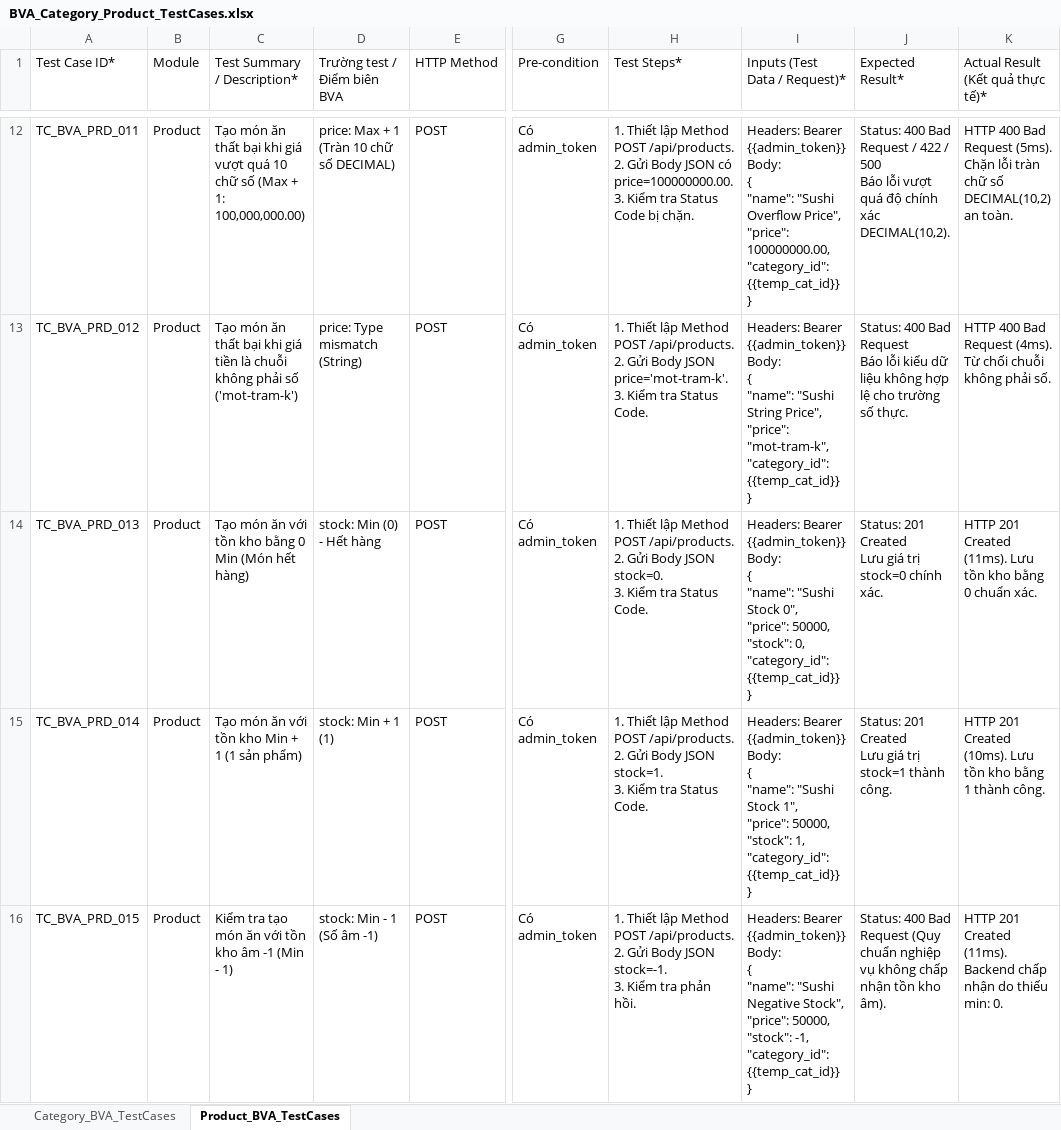
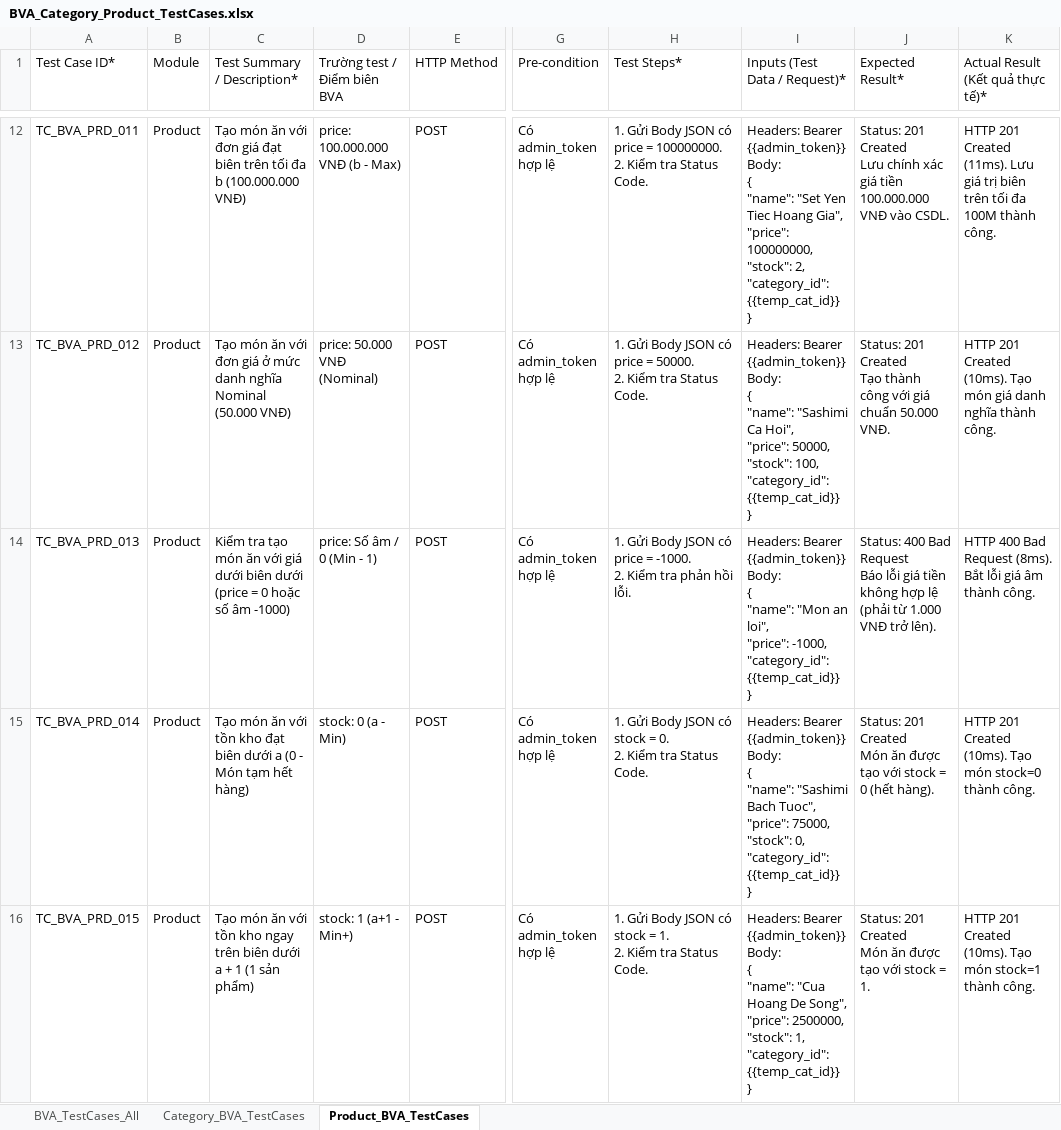
Before and after one commit to huyhandsome77/KCPM-2026, an Excel workbook: docs/testing/BVA/Category_Product/BVA_Category_Product_TestCases.xlsx, sheet Product_BVA_TestCases, drawn as a sheet; only a part is shown, gaps mark what is left out; values as stored, in another font and other column widths than the file's, no cell formats; ↵ is a line break in a cell; the diff covers the shown part only; the diff names each change by its address in the sheet, - before the commit and + after, or states it on an @@ line.

```diff
--- a/docs/testing/BVA/Category_Product/BVA_Category_Product_TestCases.xlsx (sheet Product_BVA_TestCases)
+++ b/docs/testing/BVA/Category_Product/BVA_Category_Product_TestCases.xlsx (sheet Product_BVA_TestCases)
@@ sheet tab unhidden: BVA_TestCases_All @@
-C12 (Test Summary / Description*): …món ăn thất bại khi giá vượt quá 10 chữ số (Max + 1: 100,000,000.00)
+C12 (Test Summary / Description*): …món ăn với đơn giá đạt biên trên tối đa b (100.000.000 VNĐ)
-D12 (Trường test / Điểm biên BVA): price: Max + 1 (Tràn 10 chữ số DECIMAL)
+D12 (Trường test / Điểm biên BVA): price: 100.000.000 VNĐ (b - Max)
-G12:G16 (Pre-condition): Có admin_token
+G12:G16 (Pre-condition): Có admin_token hợp lệ
-H12 (Test Steps*): 1. Thiết lập Method POST /api/products. ↵ 2. Gửi Body JSON có price=100000000.00. ↵ 3. Kiểm tra Status Code bị chặn.
+H12 (Test Steps*): 1. Gửi Body JSON có price = 100000000. ↵ 2. Kiểm tra Status Code.
-I12 (Inputs (Test Data / Request)*): …{ ↵ "name": "Sushi Overflow Price", ↵ "price": 100000000.00, ↵ "category_id": {{temp_cat_id}}…
+I12 (Inputs (Test Data / Request)*): …{ ↵ "name": "Set Yen Tiec Hoang Gia", ↵ "price": 100000000, ↵ "stock": 2, ↵ "category_id": {{temp_cat_id}}…
-J12 (Expected Result*): Status: 400 Bad Request / 422 / 500 ↵ Báo lỗi vượt quá độ chính xác DECIMAL(10,2).
+J12 (Expected Result*): Status: 201 Created ↵ Lưu chính xác giá tiền 100.000.000 VNĐ vào CSDL.
-K12 (Actual Result (Kết quả thực tế)*): HTTP 400 Bad Request (5ms). Chặn lỗi tràn chữ số DECIMAL(10,2) an toàn.
+K12 (Actual Result (Kết quả thực tế)*): HTTP 201 Created (11ms). Lưu giá trị biên trên tối đa 100M thành công.
-C13 (Test Summary / Description*): …món ăn thất bại khi giá tiền là chuỗi không phải số ('mot-tram-k')
+C13 (Test Summary / Description*): …món ăn với đơn giá ở mức danh nghĩa Nominal (50.000 VNĐ)
-D13 (Trường test / Điểm biên BVA): price: Type mismatch (String)
+D13 (Trường test / Điểm biên BVA): price: 50.000 VNĐ (Nominal)
-H13 (Test Steps*): 1. Thiết lập Method POST /api/products. ↵ 2. Gửi Body JSON price='mot-tram-k'. ↵ 3. Kiểm tra…
+H13 (Test Steps*): 1. Gửi Body JSON có price = 50000. ↵ 2. Kiểm tra…
-I13 (Inputs (Test Data / Request)*): …{ ↵ "name": "Sushi String Price", ↵ "price": "mot-tram-k", ↵ "category_id": {{temp_cat_id}}…
+I13 (Inputs (Test Data / Request)*): …{ ↵ "name": "Sashimi Ca Hoi", ↵ "price": 50000, ↵ "stock": 100, ↵ "category_id": {{temp_cat_id}}…
-J13 (Expected Result*): Status: 400 Bad Request ↵ Báo lỗi kiểu dữ liệu không hợp lệ cho trường số thực.
+J13 (Expected Result*): Status: 201 Created ↵ Tạo thành công với giá chuẩn 50.000 VNĐ.
-K13 (Actual Result (Kết quả thực tế)*): HTTP 400 Bad Request (4ms). Từ chối chuỗi không phải số.
+K13 (Actual Result (Kết quả thực tế)*): HTTP 201 Created (10ms). Tạo món giá danh nghĩa thành công.
-C14 (Test Summary / Description*): Tạo món ăn với tồn kho bằng 0 Min (Món hết hàng)
+C14 (Test Summary / Description*): Kiểm tra tạo món ăn với giá dưới biên dưới (price = 0 hoặc số âm -1000)
-D14 (Trường test / Điểm biên BVA): stock: Min (0) - Hết hàng
+D14 (Trường test / Điểm biên BVA): price: Số âm / 0 (Min - 1)
-H14 (Test Steps*): 1. Thiết lập Method POST /api/products. ↵ 2. Gửi Body JSON stock=0. ↵ 3. Kiểm tra Status Code.
+H14 (Test Steps*): 1. Gửi Body JSON có price = -1000. ↵ 2. Kiểm tra phản hồi lỗi.
-I14 (Inputs (Test Data / Request)*): …{ ↵ "name": "Sushi Stock 0", ↵ "price": 50000, ↵ "stock": 0, ↵ "category_id": {{temp_cat_id}}…
+I14 (Inputs (Test Data / Request)*): …{ ↵ "name": "Mon an loi", ↵ "price": -1000, ↵ "category_id": {{temp_cat_id}}…
-J14 (Expected Result*): Status: 201 Created ↵ Lưu giá trị stock=0 chính xác.
+J14 (Expected Result*): Status: 400 Bad Request ↵ Báo lỗi giá tiền không hợp lệ (phải từ 1.000 VNĐ trở lên).
-K14 (Actual Result (Kết quả thực tế)*): HTTP 201 Created (11ms). Lưu tồn kho bằng 0 chuẩn xác.
+K14 (Actual Result (Kết quả thực tế)*): HTTP 400 Bad Request (8ms). Bắt lỗi giá âm thành công.
-C15 (Test Summary / Description*): …tồn kho Min + 1 (1 sản phẩm)
+C15 (Test Summary / Description*): …tồn kho đạt biên dưới a (0 - Món tạm hết hàng)
-D15 (Trường test / Điểm biên BVA): stock: Min + 1 (1)
+D15 (Trường test / Điểm biên BVA): stock: 0 (a - Min)
-H15 (Test Steps*): 1. Thiết lập Method POST /api/products. ↵ 2. Gửi Body JSON stock=1. ↵ 3. Kiểm tra…
+H15 (Test Steps*): 1. Gửi Body JSON có stock = 0. ↵ 2. Kiểm tra…
-I15 (Inputs (Test Data / Request)*): …{ ↵ "name": "Sushi Stock 1", ↵ "price": 50000, ↵ "stock": 1, ↵ "category_id": {{temp_cat_id}}…
+I15 (Inputs (Test Data / Request)*): …{ ↵ "name": "Sashimi Bach Tuoc", ↵ "price": 75000, ↵ "stock": 0, ↵ "category_id": {{temp_cat_id}}…
-J15 (Expected Result*): …201 Created ↵ Lưu giá trị stock=1 thành công.
+J15 (Expected Result*): …201 Created ↵ Món ăn được tạo với stock = 0 (hết hàng).
-K15 (Actual Result (Kết quả thực tế)*): …Created (10ms). Lưu tồn kho bằng 1 thành công.
+K15 (Actual Result (Kết quả thực tế)*): …Created (10ms). Tạo món stock=0 thành công.
-C16 (Test Summary / Description*): Kiểm tra tạo món ăn với tồn kho âm -1 (Min - 1)
+C16 (Test Summary / Description*): Tạo món ăn với tồn kho ngay trên biên dưới a + 1 (1 sản phẩm)
-D16 (Trường test / Điểm biên BVA): stock: Min - 1 (Số âm -1)
+D16 (Trường test / Điểm biên BVA): stock: 1 (a+1 - Min+)
-H16 (Test Steps*): 1. Thiết lập Method POST /api/products. ↵ 2. Gửi Body JSON stock=-1. ↵ 3. Kiểm tra phản hồi.
+H16 (Test Steps*): 1. Gửi Body JSON có stock = 1. ↵ 2. Kiểm tra Status Code.
-I16 (Inputs (Test Data / Request)*): …{ ↵ "name": "Sushi Negative Stock", ↵ "price": 50000, ↵ "stock": -1, ↵ "category_id": {{temp_cat_id}}…
+I16 (Inputs (Test Data / Request)*): …{ ↵ "name": "Cua Hoang De Song", ↵ "price": 2500000, ↵ "stock": 1, ↵ "category_id": {{temp_cat_id}}…
-J16 (Expected Result*): Status: 400 Bad Request (Quy chuẩn nghiệp vụ không chấp nhận tồn kho âm).
+J16 (Expected Result*): Status: 201 Created ↵ Món ăn được tạo với stock = 1.
-K16 (Actual Result (Kết quả thực tế)*): …201 Created (11ms). Backend chấp nhận do thiếu min: 0.
+K16 (Actual Result (Kết quả thực tế)*): …201 Created (10ms). Tạo món stock=1 thành công.
```
Also changed, not shown: 8 removed rows and 101 edited cells elsewhere in this sheet, sheet Category_BVA_TestCases, cell formats, docs/testing/WhiteBox/Category_Product/WhiteBox_Category_Product_TestCases.xlsx, 17 other files.
